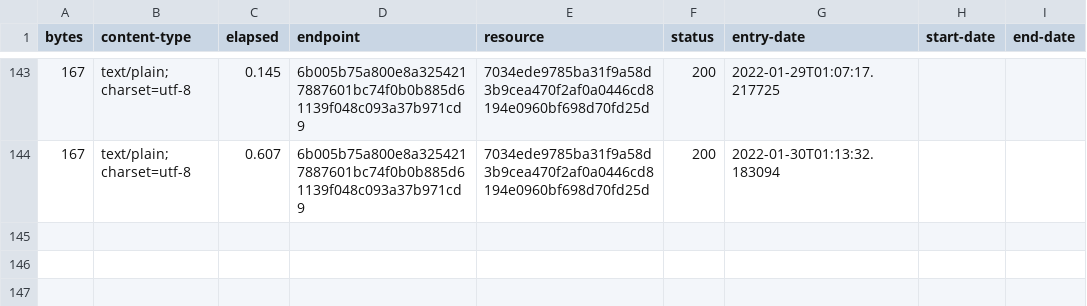
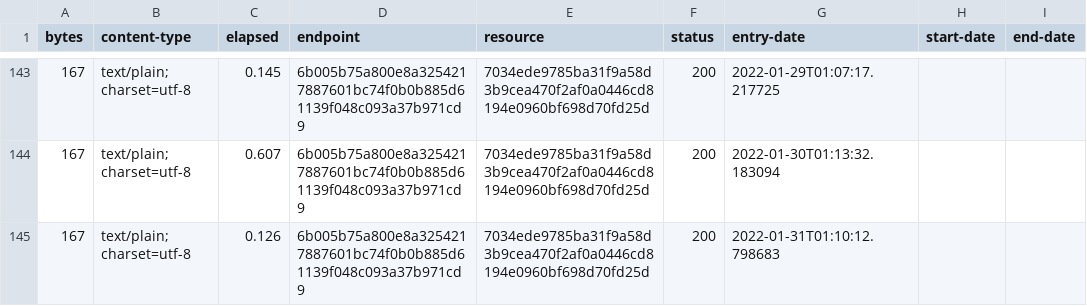
Before and after one commit to digital-land-attic/contribution-funding-status-collection, a CSV file: collection/log.csv, drawn as a sheet; only a part is shown, gaps mark what is left out; the diff names each change by its address in the sheet, - before the commit and + after, or states it on an @@ line.

Commit message:
Collection 2022-01-31

```diff
--- a/collection/log.csv
+++ b/collection/log.csv
+row 145: 167 | text/plain; charset=utf-8 | 0.126 | 6b005b75a800e8a3254217887601bc74f0b0b885d61139f048c093a37b971cd9 | 7034ede9785ba31f9a58d3b9cea470f2af0a0446cd8194e0960bf698d70fd25d | 200 | 2022-01-31T01:10:12.798683
```
